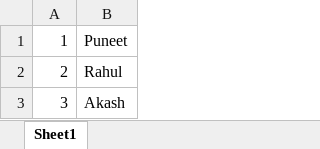
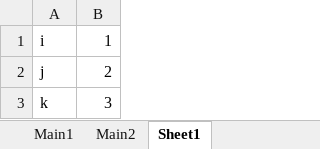
Before and after one commit to puneet-sg25/excelcomparison, an Excel workbook: TS3/Sample.xlsx, sheet Sheet1, drawn as a sheet; values as stored, in another font and other column widths than the file's, no borders; removed rows and columns are numbered as before the commit, all else as after; the diff names each change by its address in the sheet, - before the commit and + after, or states it on an @@ line.

```diff
--- a/TS3/Sample.xlsx (sheet Sheet1)
+++ b/TS3/Sample.xlsx (sheet Sheet1)
+sheet tab: Main1
+sheet tab: Main2
+column A, rows 1-3: i | j | k
-column B, rows 1-3: Puneet | Rahul | Akash
```
Also changed, not shown: TS/sample.xlsx, TS3/SampleAgain.xlsx, 8 other files.
